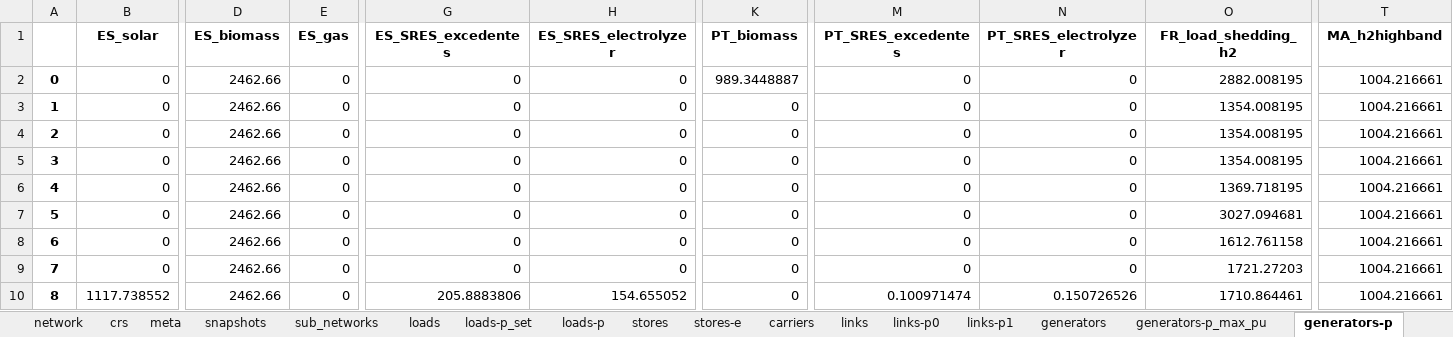
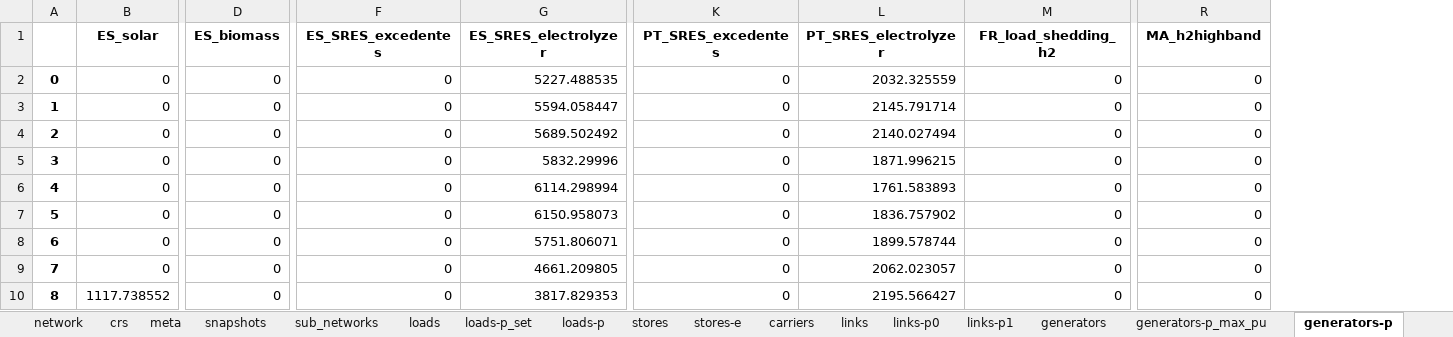
Before and after one commit to anabatres28-png/Dispatching-Project-in-PypSA, an Excel workbook: hojas_de_datos/ResultadosBenchMarking.xlsx, sheet generators-p, drawn as a sheet; only a part is shown, gaps mark what is left out; values as stored, in another font and other column widths than the file's, no borders; removed rows and columns are numbered as before the commit, all else as after; the diff covers the shown part only; the diff names each change by its address in the sheet, - before the commit and + after, or states it on an @@ line.

```diff
--- a/hojas_de_datos/ResultadosBenchMarking.xlsx (sheet generators-p)
+++ b/hojas_de_datos/ResultadosBenchMarking.xlsx (sheet generators-p)
-column E (ES_gas), rows 2-10: all 0
-column K (PT_biomass), rows 2-10: 989.3448887 | 0 | 0 | 0 | 0 | 0 | 0 | 0 | 0
-D2:D10 (ES_biomass): 2462.66
+D2:D10 (ES_biomass): 0
-G2 (ES_SRES_electrolyzer): 0
+G2 (ES_SRES_electrolyzer): 5227.488535
-L2 (PT_SRES_electrolyzer): 0
+L2 (PT_SRES_electrolyzer): 2032.325559
-M2 (FR_load_shedding_h2): 2882.008195
+M2 (FR_load_shedding_h2): 0
-R2:R10 (MA_h2highband): 1004.216661
+R2:R10 (MA_h2highband): 0
-G3 (ES_SRES_electrolyzer): 0
+G3 (ES_SRES_electrolyzer): 5594.058447
-L3 (PT_SRES_electrolyzer): 0
+L3 (PT_SRES_electrolyzer): 2145.791714
-M3:M5 (FR_load_shedding_h2): 1354.008195
+M3:M5 (FR_load_shedding_h2): 0
-G4 (ES_SRES_electrolyzer): 0
+G4 (ES_SRES_electrolyzer): 5689.502492
-L4 (PT_SRES_electrolyzer): 0
+L4 (PT_SRES_electrolyzer): 2140.027494
-G5 (ES_SRES_electrolyzer): 0
+G5 (ES_SRES_electrolyzer): 5832.29996
-L5 (PT_SRES_electrolyzer): 0
+L5 (PT_SRES_electrolyzer): 1871.996215
-G6 (ES_SRES_electrolyzer): 0
+G6 (ES_SRES_electrolyzer): 6114.298994
-L6 (PT_SRES_electrolyzer): 0
+L6 (PT_SRES_electrolyzer): 1761.583893
-M6 (FR_load_shedding_h2): 1369.718195
+M6 (FR_load_shedding_h2): 0
-G7 (ES_SRES_electrolyzer): 0
+G7 (ES_SRES_electrolyzer): 6150.958073
-L7 (PT_SRES_electrolyzer): 0
+L7 (PT_SRES_electrolyzer): 1836.757902
-M7 (FR_load_shedding_h2): 3027.094681
+M7 (FR_load_shedding_h2): 0
-G8 (ES_SRES_electrolyzer): 0
+G8 (ES_SRES_electrolyzer): 5751.806071
-L8 (PT_SRES_electrolyzer): 0
+L8 (PT_SRES_electrolyzer): 1899.578744
-M8 (FR_load_shedding_h2): 1612.761158
+M8 (FR_load_shedding_h2): 0
-G9 (ES_SRES_electrolyzer): 0
+G9 (ES_SRES_electrolyzer): 4661.209805
-L9 (PT_SRES_electrolyzer): 0
+L9 (PT_SRES_electrolyzer): 2062.023057
-M9 (FR_load_shedding_h2): 1721.27203
+M9 (FR_load_shedding_h2): 0
-F10 (ES_SRES_excedentes): 205.8883806
+F10 (ES_SRES_excedentes): 0
-G10 (ES_SRES_electrolyzer): 154.655052
+G10 (ES_SRES_electrolyzer): 3817.829353
-K10 (PT_SRES_excedentes): 0.100971474
+K10 (PT_SRES_excedentes): 0
-L10 (PT_SRES_electrolyzer): 0.150726526
+L10 (PT_SRES_electrolyzer): 2195.566427
-M10 (FR_load_shedding_h2): 1710.864461
+M10 (FR_load_shedding_h2): 0
```
Also changed, not shown: 720 edited cells elsewhere in this sheet, sheet buses-marginal_price, sheet links-p0, sheet links-p1, sheet generators-p_max_pu, sheet storage_units-state_of_charge, sheet stores-e, 9 more sheets, 2 other files.
